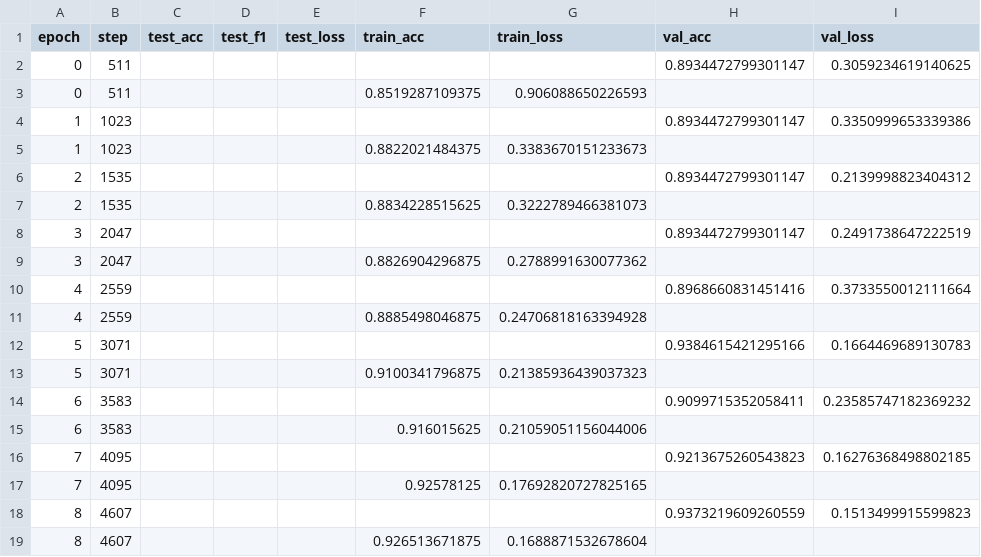
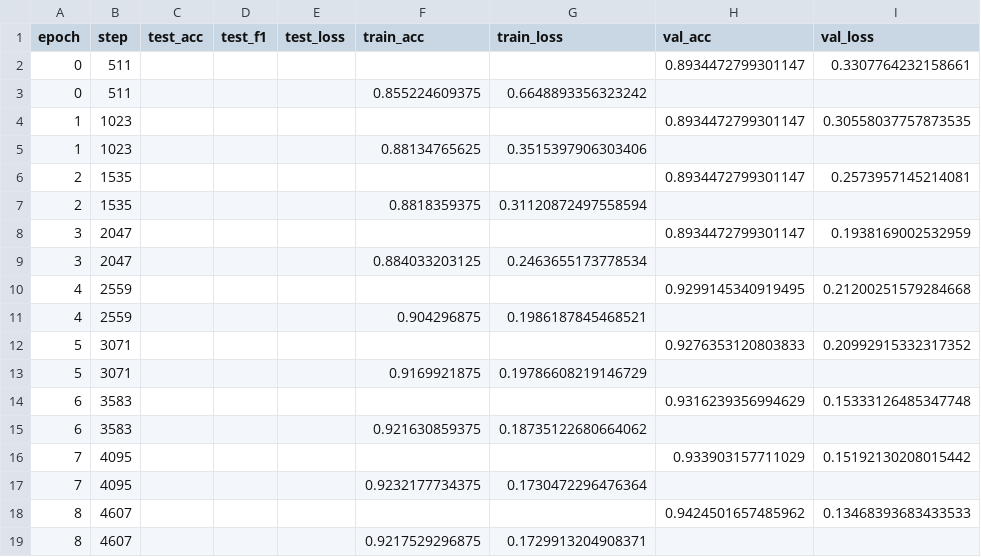
Before and after one commit to MarcinJanis/AnomalyDetection, a CSV file: logs/drone_mamba/multiclass_noisy_kalman/metrics.csv, drawn as a sheet; only a part is shown; the diff covers the shown part only.

```diff
--- a/logs/drone_mamba/multiclass_noisy_kalman/metrics.csv
+++ b/logs/drone_mamba/multiclass_noisy_kalman/metrics.csv
@@ -1,19 +1,19 @@
 epoch,step,test_acc,test_f1,test_loss,train_acc,train_loss,val_acc,val_loss
-0,511,,,,,,0.8934472799301147,0.3059234619140625
-0,511,,,,0.8519287109375,0.906088650226593,,
-1,1023,,,,,,0.8934472799301147,0.3350999653339386
-1,1023,,,,0.8822021484375,0.3383670151233673,,
-2,1535,,,,,,0.8934472799301147,0.2139998823404312
-2,1535,,,,0.8834228515625,0.3222789466381073,,
-3,2047,,,,,,0.8934472799301147,0.2491738647222519
-3,2047,,,,0.8826904296875,0.2788991630077362,,
-4,2559,,,,,,0.8968660831451416,0.3733550012111664
-4,2559,,,,0.8885498046875,0.24706818163394928,,
-5,3071,,,,,,0.9384615421295166,0.1664469689130783
-5,3071,,,,0.9100341796875,0.21385936439037323,,
-6,3583,,,,,,0.9099715352058411,0.23585747182369232
-6,3583,,,,0.916015625,0.21059051156044006,,
-7,4095,,,,,,0.9213675260543823,0.16276368498802185
-7,4095,,,,0.92578125,0.17692820727825165,,
-8,4607,,,,,,0.9373219609260559,0.1513499915599823
-8,4607,,,,0.926513671875,0.1688871532678604,,
+0,511,,,,,,0.8934472799301147,0.3307764232158661
+0,511,,,,0.855224609375,0.6648893356323242,,
+1,1023,,,,,,0.8934472799301147,0.30558037757873535
+1,1023,,,,0.88134765625,0.3515397906303406,,
+2,1535,,,,,,0.8934472799301147,0.2573957145214081
+2,1535,,,,0.8818359375,0.31120872497558594,,
+3,2047,,,,,,0.8934472799301147,0.1938169002532959
+3,2047,,,,0.884033203125,0.2463655173778534,,
+4,2559,,,,,,0.9299145340919495,0.21200251579284668
+4,2559,,,,0.904296875,0.1986187845468521,,
+5,3071,,,,,,0.9276353120803833,0.20992915332317352
+5,3071,,,,0.9169921875,0.19786608219146729,,
+6,3583,,,,,,0.9316239356994629,0.15333126485347748
+6,3583,,,,0.921630859375,0.18735122680664062,,
+7,4095,,,,,,0.933903157711029,0.15192130208015442
+7,4095,,,,0.9232177734375,0.1730472296476364,,
+8,4607,,,,,,0.9424501657485962,0.13468393683433533
+8,4607,,,,0.9217529296875,0.1729913204908371,,
```
Also changed, not shown: 47 edited cells elsewhere in this file, logs/drone_mamba/binary_noisy/metrics.csv, logs/drone_mamba/binary_noisy_kalman/metrics.csv, 15 other files.
